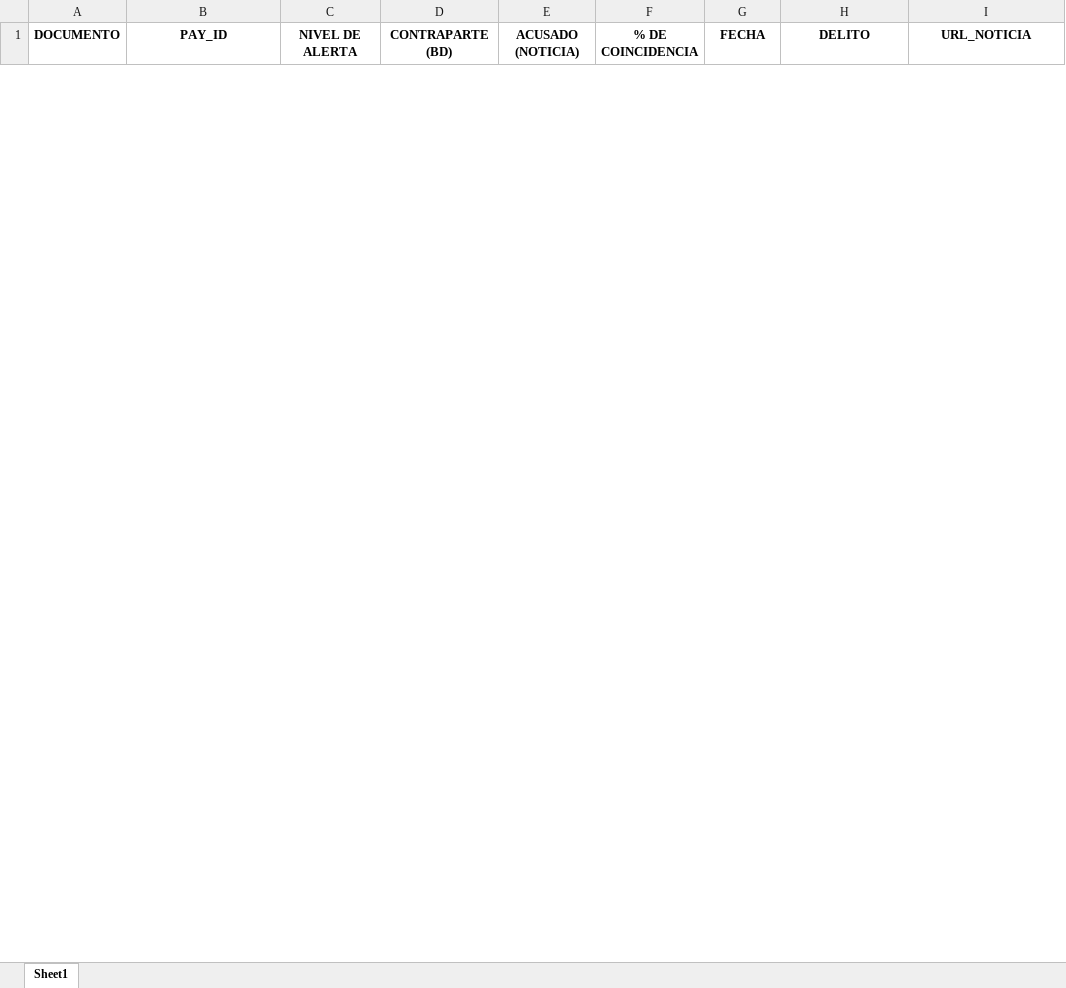
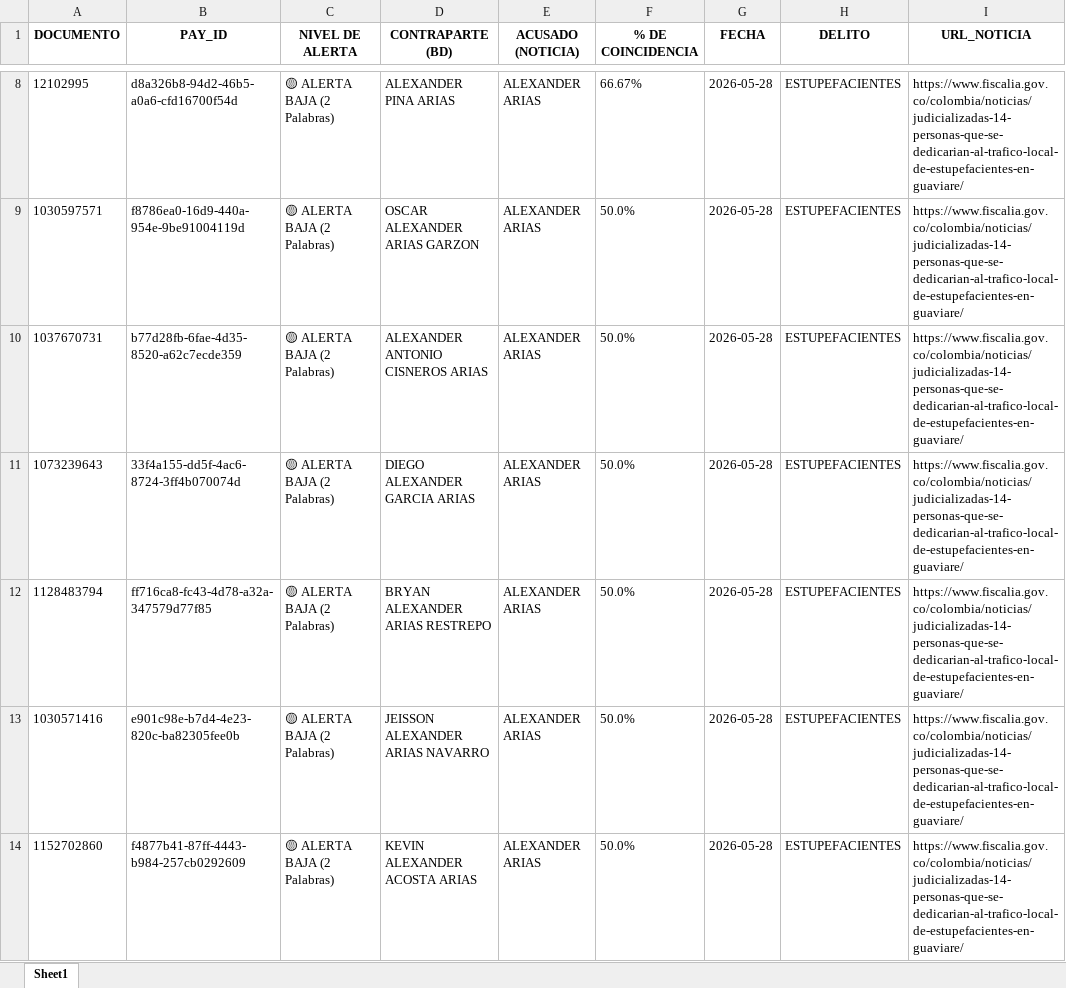
Before and after one commit to santiagolizarazo-bot/robot-alerta-fiscalia, an Excel workbook: Alerta_Fiscalia.xlsx, sheet Sheet1, drawn as a sheet; only a part is shown, gaps mark what is left out; values as stored, in another font and other column widths than the file's, no borders; the diff covers the shown part only; the diff names each change by its address in the sheet, - before the commit and + after, or states it on an @@ line.

```diff
--- a/Alerta_Fiscalia.xlsx (sheet Sheet1)
+++ b/Alerta_Fiscalia.xlsx (sheet Sheet1)
+row 8: 12102995 | d8a326b8-94d2-46b5-a0a6-cfd16700f54d | 🟡 ALERTA BAJA (2 Palabras) | ALEXANDER PINA ARIAS | ALEXANDER ARIAS | 66.67% | 2026-05-28 | ESTUPEFACIENTES | https://www.fiscalia.gov.co/colombia/noticias/judicializadas-14-personas-que-se-dedicarian-al-trafico-local-de-estupefacientes-en-guaviare/
+row 9: 1030597571 | f8786ea0-16d9-440a-954e-9be91004119d | 🟡 ALERTA BAJA (2 Palabras) | OSCAR ALEXANDER ARIAS GARZON | ALEXANDER ARIAS | 50.0% | 2026-05-28 | ESTUPEFACIENTES | https://www.fiscalia.gov.co/colombia/noticias/judicializadas-14-personas-que-se-dedicarian-al-trafico-local-de-estupefacientes-en-guaviare/
+row 10: 1037670731 | b77d28fb-6fae-4d35-8520-a62c7ecde359 | 🟡 ALERTA BAJA (2 Palabras) | ALEXANDER ANTONIO CISNEROS ARIAS | ALEXANDER ARIAS | 50.0% | 2026-05-28 | ESTUPEFACIENTES | https://www.fiscalia.gov.co/colombia/noticias/judicializadas-14-personas-que-se-dedicarian-al-trafico-local-de-estupefacientes-en-guaviare/
+row 11: 1073239643 | 33f4a155-dd5f-4ac6-8724-3ff4b070074d | 🟡 ALERTA BAJA (2 Palabras) | DIEGO ALEXANDER GARCIA ARIAS | ALEXANDER ARIAS | 50.0% | 2026-05-28 | ESTUPEFACIENTES | https://www.fiscalia.gov.co/colombia/noticias/judicializadas-14-personas-que-se-dedicarian-al-trafico-local-de-estupefacientes-en-guaviare/
+row 12: 1128483794 | ff716ca8-fc43-4d78-a32a-347579d77f85 | 🟡 ALERTA BAJA (2 Palabras) | BRYAN ALEXANDER ARIAS RESTREPO | ALEXANDER ARIAS | 50.0% | 2026-05-28 | ESTUPEFACIENTES | https://www.fiscalia.gov.co/colombia/noticias/judicializadas-14-personas-que-se-dedicarian-al-trafico-local-de-estupefacientes-en-guaviare/
+row 13: 1030571416 | e901c98e-b7d4-4e23-820c-ba82305fee0b | 🟡 ALERTA BAJA (2 Palabras) | JEISSON ALEXANDER ARIAS NAVARRO | ALEXANDER ARIAS | 50.0% | 2026-05-28 | ESTUPEFACIENTES | https://www.fiscalia.gov.co/colombia/noticias/judicializadas-14-personas-que-se-dedicarian-al-trafico-local-de-estupefacientes-en-guaviare/
+row 14: 1152702860 | f4877b41-87ff-4443-b984-257cb0292609 | 🟡 ALERTA BAJA (2 Palabras) | KEVIN ALEXANDER ACOSTA ARIAS | ALEXANDER ARIAS | 50.0% | 2026-05-28 | ESTUPEFACIENTES | https://www.fiscalia.gov.co/colombia/noticias/judicializadas-14-personas-que-se-dedicarian-al-trafico-local-de-estupefacientes-en-guaviare/
```
Also changed, not shown: 57 added rows and 6 removed rows elsewhere in this sheet.
